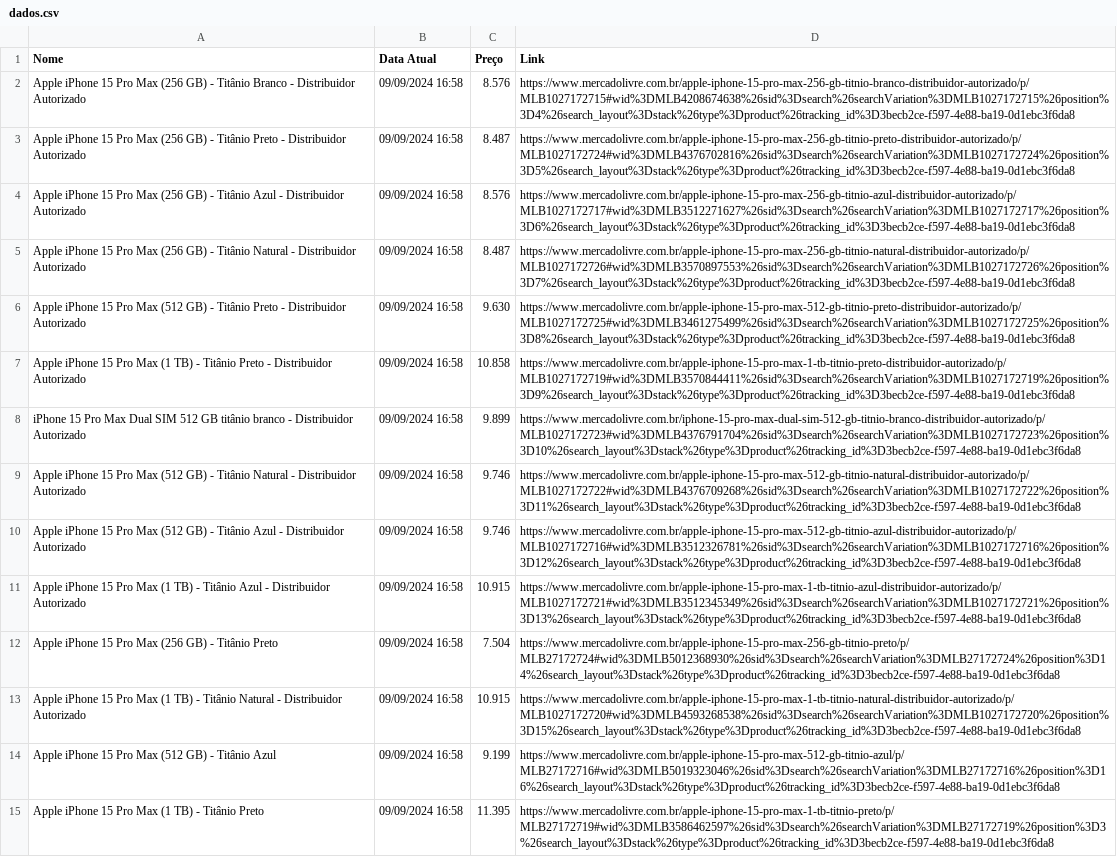
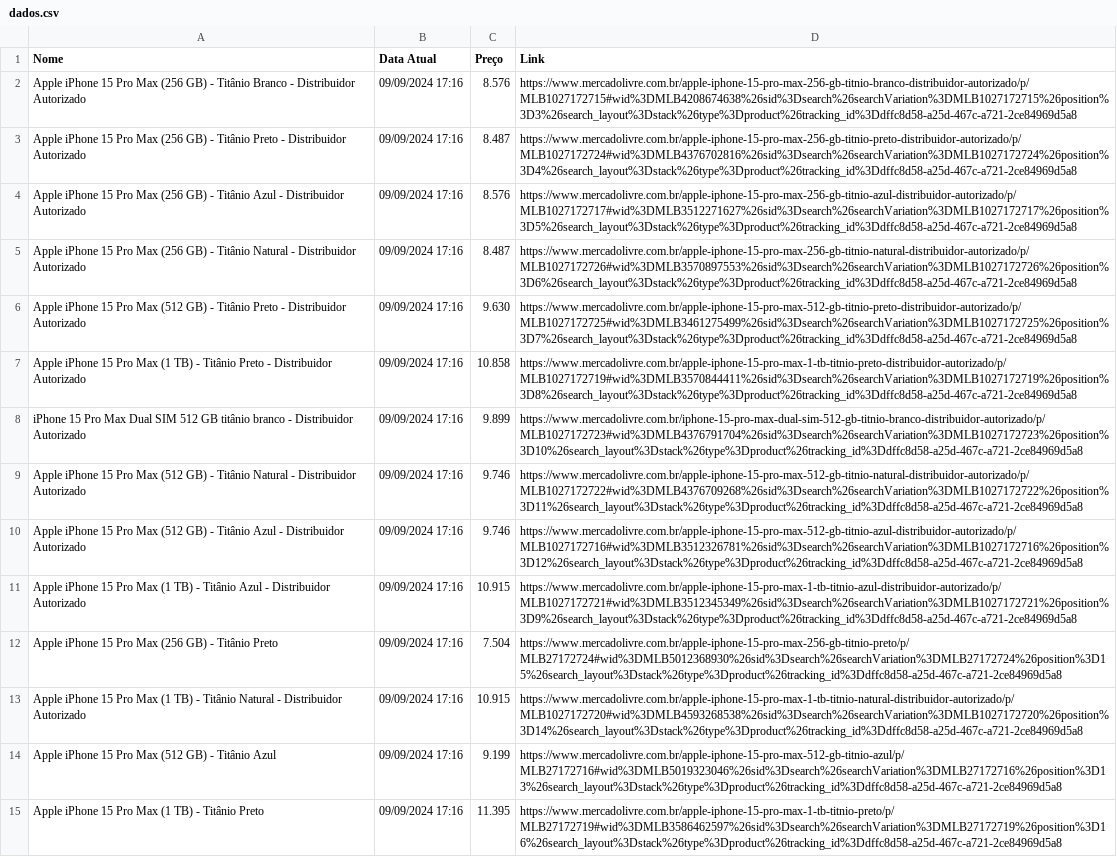
Before and after one commit to Ricardo2311/robo_monitoramento_preco, a CSV file: robo_monitoramento_preco/dados.csv, drawn as a sheet; only a part is shown; the diff covers the shown part only; the diff names each change by its address in the sheet, - before the commit and + after, or states it on an @@ line.

```diff
--- a/robo_monitoramento_preco/dados.csv
+++ b/robo_monitoramento_preco/dados.csv
-B2:B15 (Data Atual): 09/09/2024 16:58
+B2:B15 (Data Atual): 09/09/2024 17:16
-D2 (Link): https://www.mercadolivre.com.br/apple-iphone-15-pro-max-256-gb-titnio-branco-distribuidor-autorizado/p/MLB1027172715#wid%3DMLB4208674638%26sid%3Dsearch%26searchVariation%3DMLB1027172715%26position%3D4%26search_layout%3Dstack%26type%3Dproduct%26tracking_id%3D3becb2ce-f597-4e88-ba19-0d1ebc3f6da8
+D2 (Link): https://www.mercadolivre.com.br/apple-iphone-15-pro-max-256-gb-titnio-branco-distribuidor-autorizado/p/MLB1027172715#wid%3DMLB4208674638%26sid%3Dsearch%26searchVariation%3DMLB1027172715%26position%3D3%26search_layout%3Dstack%26type%3Dproduct%26tracking_id%3Ddffc8d58-a25d-467c-a721-2ce84969d5a8
-D3 (Link): https://www.mercadolivre.com.br/apple-iphone-15-pro-max-256-gb-titnio-preto-distribuidor-autorizado/p/MLB1027172724#wid%3DMLB4376702816%26sid%3Dsearch%26searchVariation%3DMLB1027172724%26position%3D5%26search_layout%3Dstack%26type%3Dproduct%26tracking_id%3D3becb2ce-f597-4e88-ba19-0d1ebc3f6da8
+D3 (Link): https://www.mercadolivre.com.br/apple-iphone-15-pro-max-256-gb-titnio-preto-distribuidor-autorizado/p/MLB1027172724#wid%3DMLB4376702816%26sid%3Dsearch%26searchVariation%3DMLB1027172724%26position%3D4%26search_layout%3Dstack%26type%3Dproduct%26tracking_id%3Ddffc8d58-a25d-467c-a721-2ce84969d5a8
-D4 (Link): https://www.mercadolivre.com.br/apple-iphone-15-pro-max-256-gb-titnio-azul-distribuidor-autorizado/p/MLB1027172717#wid%3DMLB3512271627%26sid%3Dsearch%26searchVariation%3DMLB1027172717%26position%3D6%26search_layout%3Dstack%26type%3Dproduct%26tracking_id%3D3becb2ce-f597-4e88-ba19-0d1ebc3f6da8
+D4 (Link): https://www.mercadolivre.com.br/apple-iphone-15-pro-max-256-gb-titnio-azul-distribuidor-autorizado/p/MLB1027172717#wid%3DMLB3512271627%26sid%3Dsearch%26searchVariation%3DMLB1027172717%26position%3D5%26search_layout%3Dstack%26type%3Dproduct%26tracking_id%3Ddffc8d58-a25d-467c-a721-2ce84969d5a8
-D5 (Link): https://www.mercadolivre.com.br/apple-iphone-15-pro-max-256-gb-titnio-natural-distribuidor-autorizado/p/MLB1027172726#wid%3DMLB3570897553%26sid%3Dsearch%26searchVariation%3DMLB1027172726%26position%3D7%26search_layout%3Dstack%26type%3Dproduct%26tracking_id%3D3becb2ce-f597-4e88-ba19-0d1ebc3f6da8
+D5 (Link): https://www.mercadolivre.com.br/apple-iphone-15-pro-max-256-gb-titnio-natural-distribuidor-autorizado/p/MLB1027172726#wid%3DMLB3570897553%26sid%3Dsearch%26searchVariation%3DMLB1027172726%26position%3D6%26search_layout%3Dstack%26type%3Dproduct%26tracking_id%3Ddffc8d58-a25d-467c-a721-2ce84969d5a8
-D6 (Link): https://www.mercadolivre.com.br/apple-iphone-15-pro-max-512-gb-titnio-preto-distribuidor-autorizado/p/MLB1027172725#wid%3DMLB3461275499%26sid%3Dsearch%26searchVariation%3DMLB1027172725%26position%3D8%26search_layout%3Dstack%26type%3Dproduct%26tracking_id%3D3becb2ce-f597-4e88-ba19-0d1ebc3f6da8
+D6 (Link): https://www.mercadolivre.com.br/apple-iphone-15-pro-max-512-gb-titnio-preto-distribuidor-autorizado/p/MLB1027172725#wid%3DMLB3461275499%26sid%3Dsearch%26searchVariation%3DMLB1027172725%26position%3D7%26search_layout%3Dstack%26type%3Dproduct%26tracking_id%3Ddffc8d58-a25d-467c-a721-2ce84969d5a8
-D7 (Link): https://www.mercadolivre.com.br/apple-iphone-15-pro-max-1-tb-titnio-preto-distribuidor-autorizado/p/MLB1027172719#wid%3DMLB3570844411%26sid%3Dsearch%26searchVariation%3DMLB1027172719%26position%3D9%26search_layout%3Dstack%26type%3Dproduct%26tracking_id%3D3becb2ce-f597-4e88-ba19-0d1ebc3f6da8
+D7 (Link): https://www.mercadolivre.com.br/apple-iphone-15-pro-max-1-tb-titnio-preto-distribuidor-autorizado/p/MLB1027172719#wid%3DMLB3570844411%26sid%3Dsearch%26searchVariation%3DMLB1027172719%26position%3D8%26search_layout%3Dstack%26type%3Dproduct%26tracking_id%3Ddffc8d58-a25d-467c-a721-2ce84969d5a8
-D8 (Link): https://www.mercadolivre.com.br/iphone-15-pro-max-dual-sim-512-gb-titnio-branco-distribuidor-autorizado/p/MLB1027172723#wid%3DMLB4376791704%26sid%3Dsearch%26searchVariation%3DMLB1027172723%26position%3D10%26search_layout%3Dstack%26type%3Dproduct%26tracking_id%3D3becb2ce-f597-4e88-ba19-0d1ebc3f6da8
+D8 (Link): https://www.mercadolivre.com.br/iphone-15-pro-max-dual-sim-512-gb-titnio-branco-distribuidor-autorizado/p/MLB1027172723#wid%3DMLB4376791704%26sid%3Dsearch%26searchVariation%3DMLB1027172723%26position%3D10%26search_layout%3Dstack%26type%3Dproduct%26tracking_id%3Ddffc8d58-a25d-467c-a721-2ce84969d5a8
-D9 (Link): https://www.mercadolivre.com.br/apple-iphone-15-pro-max-512-gb-titnio-natural-distribuidor-autorizado/p/MLB1027172722#wid%3DMLB4376709268%26sid%3Dsearch%26searchVariation%3DMLB1027172722%26position%3D11%26search_layout%3Dstack%26type%3Dproduct%26tracking_id%3D3becb2ce-f597-4e88-ba19-0d1ebc3f6da8
+D9 (Link): https://www.mercadolivre.com.br/apple-iphone-15-pro-max-512-gb-titnio-natural-distribuidor-autorizado/p/MLB1027172722#wid%3DMLB4376709268%26sid%3Dsearch%26searchVariation%3DMLB1027172722%26position%3D11%26search_layout%3Dstack%26type%3Dproduct%26tracking_id%3Ddffc8d58-a25d-467c-a721-2ce84969d5a8
-D10 (Link): https://www.mercadolivre.com.br/apple-iphone-15-pro-max-512-gb-titnio-azul-distribuidor-autorizado/p/MLB1027172716#wid%3DMLB3512326781%26sid%3Dsearch%26searchVariation%3DMLB1027172716%26position%3D12%26search_layout%3Dstack%26type%3Dproduct%26tracking_id%3D3becb2ce-f597-4e88-ba19-0d1ebc3f6da8
+D10 (Link): https://www.mercadolivre.com.br/apple-iphone-15-pro-max-512-gb-titnio-azul-distribuidor-autorizado/p/MLB1027172716#wid%3DMLB3512326781%26sid%3Dsearch%26searchVariation%3DMLB1027172716%26position%3D12%26search_layout%3Dstack%26type%3Dproduct%26tracking_id%3Ddffc8d58-a25d-467c-a721-2ce84969d5a8
-D11 (Link): https://www.mercadolivre.com.br/apple-iphone-15-pro-max-1-tb-titnio-azul-distribuidor-autorizado/p/MLB1027172721#wid%3DMLB3512345349%26sid%3Dsearch%26searchVariation%3DMLB1027172721%26position%3D13%26search_layout%3Dstack%26type%3Dproduct%26tracking_id%3D3becb2ce-f597-4e88-ba19-0d1ebc3f6da8
+D11 (Link): https://www.mercadolivre.com.br/apple-iphone-15-pro-max-1-tb-titnio-azul-distribuidor-autorizado/p/MLB1027172721#wid%3DMLB3512345349%26sid%3Dsearch%26searchVariation%3DMLB1027172721%26position%3D9%26search_layout%3Dstack%26type%3Dproduct%26tracking_id%3Ddffc8d58-a25d-467c-a721-2ce84969d5a8
-D12 (Link): https://www.mercadolivre.com.br/apple-iphone-15-pro-max-256-gb-titnio-preto/p/MLB27172724#wid%3DMLB5012368930%26sid%3Dsearch%26searchVariation%3DMLB27172724%26position%3D14%26search_layout%3Dstack%26type%3Dproduct%26tracking_id%3D3becb2ce-f597-4e88-ba19-0d1ebc3f6da8
+D12 (Link): https://www.mercadolivre.com.br/apple-iphone-15-pro-max-256-gb-titnio-preto/p/MLB27172724#wid%3DMLB5012368930%26sid%3Dsearch%26searchVariation%3DMLB27172724%26position%3D15%26search_layout%3Dstack%26type%3Dproduct%26tracking_id%3Ddffc8d58-a25d-467c-a721-2ce84969d5a8
-D13 (Link): https://www.mercadolivre.com.br/apple-iphone-15-pro-max-1-tb-titnio-natural-distribuidor-autorizado/p/MLB1027172720#wid%3DMLB4593268538%26sid%3Dsearch%26searchVariation%3DMLB1027172720%26position%3D15%26search_layout%3Dstack%26type%3Dproduct%26tracking_id%3D3becb2ce-f597-4e88-ba19-0d1ebc3f6da8
+D13 (Link): https://www.mercadolivre.com.br/apple-iphone-15-pro-max-1-tb-titnio-natural-distribuidor-autorizado/p/MLB1027172720#wid%3DMLB4593268538%26sid%3Dsearch%26searchVariation%3DMLB1027172720%26position%3D14%26search_layout%3Dstack%26type%3Dproduct%26tracking_id%3Ddffc8d58-a25d-467c-a721-2ce84969d5a8
-D14 (Link): https://www.mercadolivre.com.br/apple-iphone-15-pro-max-512-gb-titnio-azul/p/MLB27172716#wid%3DMLB5019323046%26sid%3Dsearch%26searchVariation%3DMLB27172716%26position%3D16%26search_layout%3Dstack%26type%3Dproduct%26tracking_id%3D3becb2ce-f597-4e88-ba19-0d1ebc3f6da8
+D14 (Link): https://www.mercadolivre.com.br/apple-iphone-15-pro-max-512-gb-titnio-azul/p/MLB27172716#wid%3DMLB5019323046%26sid%3Dsearch%26searchVariation%3DMLB27172716%26position%3D13%26search_layout%3Dstack%26type%3Dproduct%26tracking_id%3Ddffc8d58-a25d-467c-a721-2ce84969d5a8
-D15 (Link): https://www.mercadolivre.com.br/apple-iphone-15-pro-max-1-tb-titnio-preto/p/MLB27172719#wid%3DMLB3586462597%26sid%3Dsearch%26searchVariation%3DMLB27172719%26position%3D3%26search_layout%3Dstack%26type%3Dproduct%26tracking_id%3D3becb2ce-f597-4e88-ba19-0d1ebc3f6da8
+D15 (Link): https://www.mercadolivre.com.br/apple-iphone-15-pro-max-1-tb-titnio-preto/p/MLB27172719#wid%3DMLB3586462597%26sid%3Dsearch%26searchVariation%3DMLB27172719%26position%3D16%26search_layout%3Dstack%26type%3Dproduct%26tracking_id%3Ddffc8d58-a25d-467c-a721-2ce84969d5a8
```
Also changed, not shown: 4 added rows, 1 removed row and 66 edited cells elsewhere in this file, 3 other files.
